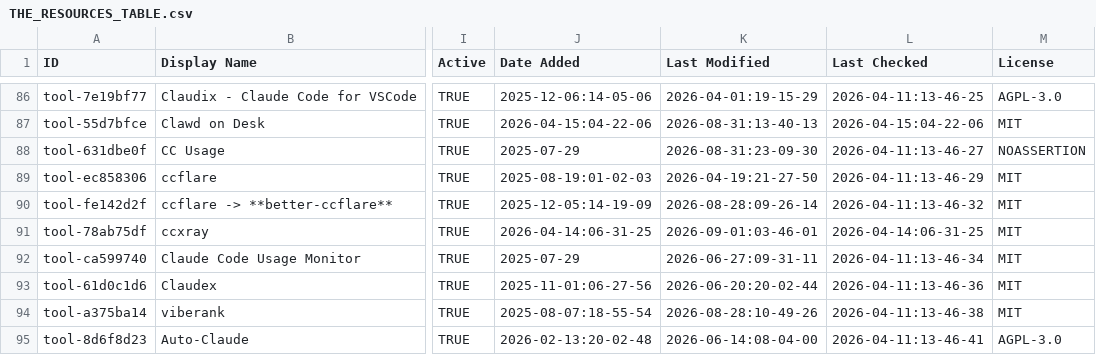
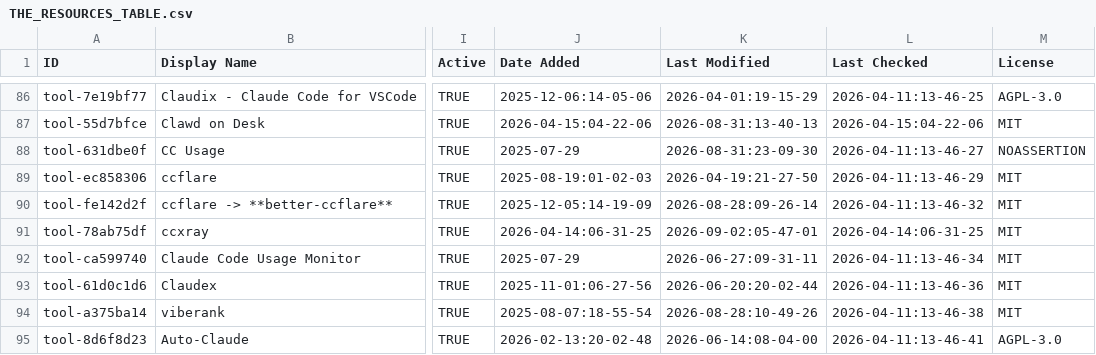
Before and after one commit to daniel-zou/awesome-claude-code, a CSV file: THE_RESOURCES_TABLE.csv, drawn as a sheet; only a part is shown, gaps mark what is left out; the diff covers the shown part only; the diff names each change by its address in the sheet, - before the commit and + after, or states it on an @@ line.

```diff
--- a/THE_RESOURCES_TABLE.csv
+++ b/THE_RESOURCES_TABLE.csv
-K91 (Last Modified): 2026-09-01:03-46-01
+K91 (Last Modified): 2026-09-02:05-47-01
```
Also changed, not shown: 50 edited cells elsewhere in this file.
